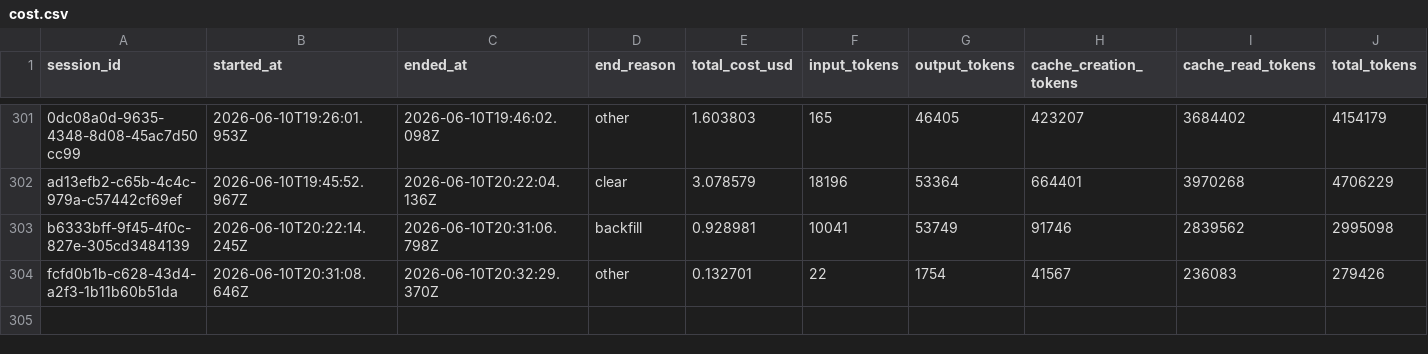
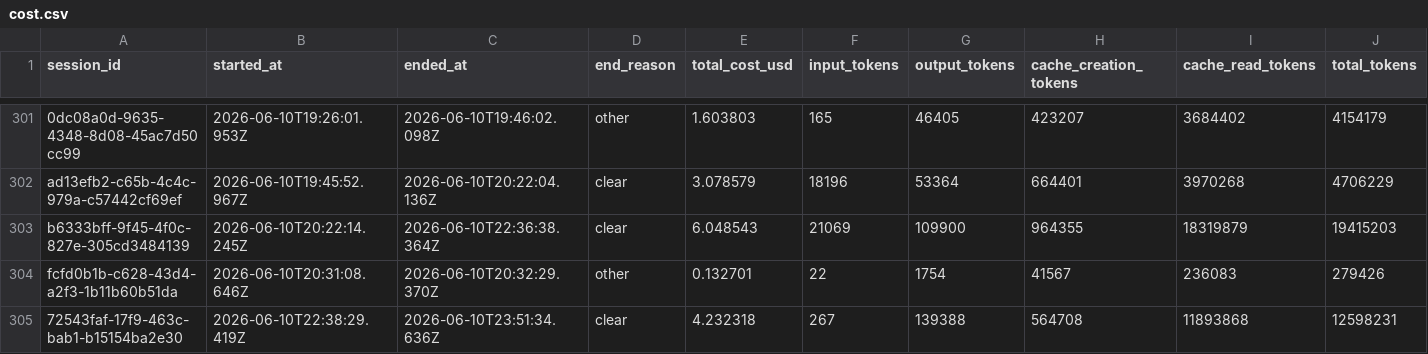
Before and after one commit to deniskrizanovic/sf_businesscapability, a CSV file: tokencost/cost.csv, drawn as a sheet; only a part is shown, gaps mark what is left out; rows hold the shown columns only; the diff names each change by its address in the sheet, - before the commit and + after, or states it on an @@ line.

```diff
--- a/tokencost/cost.csv
+++ b/tokencost/cost.csv
-C303 (ended_at): 2026-06-10T20:31:06.798Z
+C303 (ended_at): 2026-06-10T22:36:38.364Z
-D303 (end_reason): backfill
+D303 (end_reason): clear
-E303 (total_cost_usd): 0.928981
+E303 (total_cost_usd): 6.048543
-F303 (input_tokens): 10041
+F303 (input_tokens): 21069
-G303 (output_tokens): 53749
+G303 (output_tokens): 109900
-H303 (cache_creation_tokens): 91746
+H303 (cache_creation_tokens): 964355
-I303 (cache_read_tokens): 2839562
+I303 (cache_read_tokens): 18319879
-J303 (total_tokens): 2995098
+J303 (total_tokens): 19415203
+row 305: 72543faf-17f9-463c-bab1-b15154ba2e30 | 2026-06-10T22:38:29.419Z | 2026-06-10T23:51:34.636Z | clear | 4.232318 | 267 | 139388 | 564708 | 11893868 | 12598231
```
Also changed, not shown: 7 other files.
